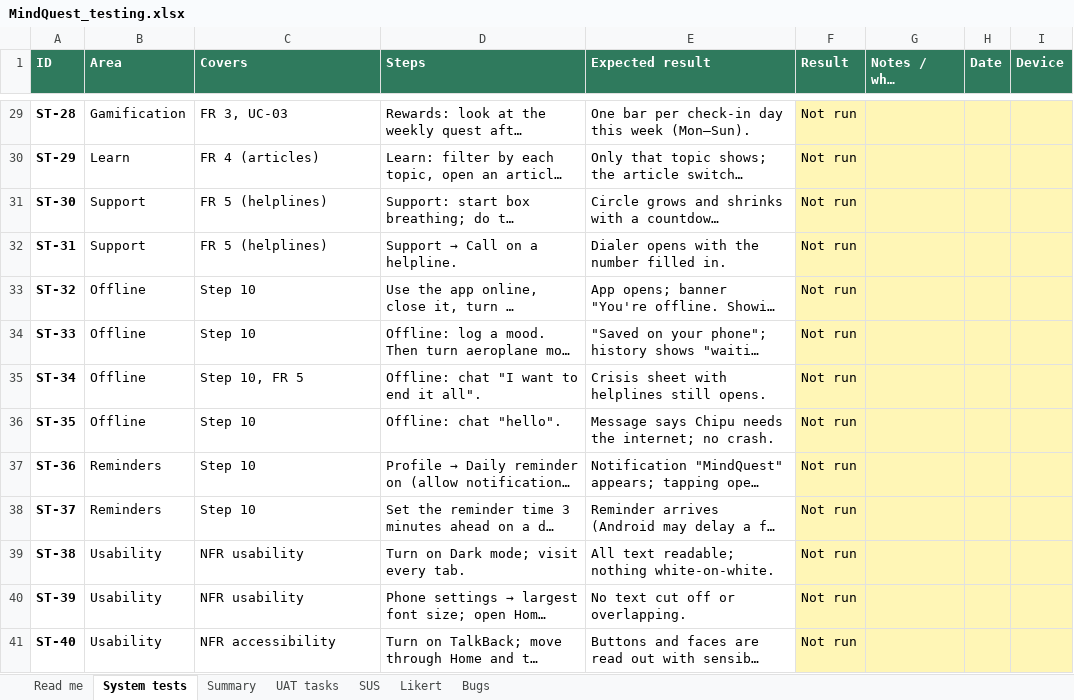
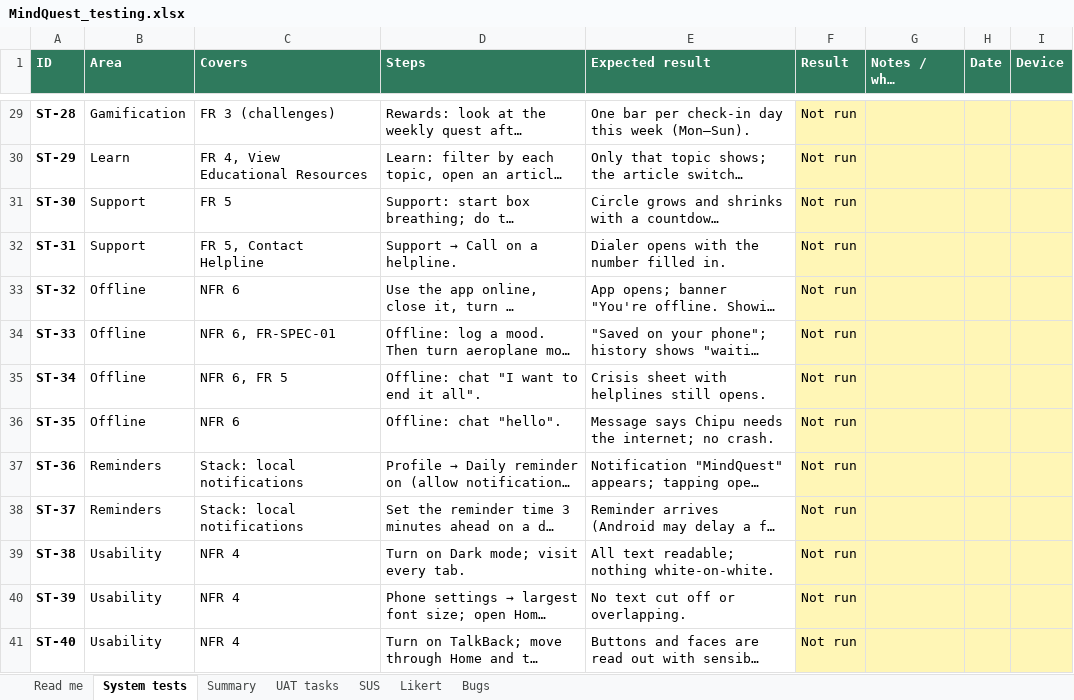
Before and after one commit to Joykan/mindquest-app, an Excel workbook: docs/testing/MindQuest_testing.xlsx, sheet System tests, drawn as a sheet; only a part is shown, gaps mark what is left out; long unchanged cells end in …; values as stored, in another font and other column widths than the file's, no borders; charts and pictures and conditional formats not drawn; the diff covers the shown part only; the diff names each change by its address in the sheet, - before the commit and + after, or states it on an @@ line.

Commit message:
Testing documents follow the approved proposal
- traceability.md: FR 1-7, NFR 1-7, FR-SPEC/NFR-SPEC, use cases, testing
  objectives, stack and participants mapped to the system and its tests
- Test cases use the proposal's IDs; reply-time target 2 s for 95%;
  new tests for 2G, system health, reports, age range and badge alerts
- UAT participants as in the proposal: ages 15-24 in Kisumu County,
  guardian agreement for 15-17

```diff
--- a/docs/testing/MindQuest_testing.xlsx (sheet System tests)
+++ b/docs/testing/MindQuest_testing.xlsx (sheet System tests)
-C29 (Covers): FR 3, UC-03
+C29 (Covers): FR 3 (challenges)
-C30 (Covers): FR 4 (articles)
+C30 (Covers): FR 4, View Educational Resources
-C31 (Covers): FR 5 (helplines)
+C31 (Covers): FR 5
-C32 (Covers): FR 5 (helplines)
+C32 (Covers): FR 5, Contact Helpline
-C33 (Covers): Step 10
+C33 (Covers): NFR 6
-C34 (Covers): Step 10
+C34 (Covers): NFR 6, FR-SPEC-01
-C35 (Covers): Step 10, FR 5
+C35 (Covers): NFR 6, FR 5
-C36 (Covers): Step 10
+C36 (Covers): NFR 6
-C37:C38 (Covers): Step 10
+C37:C38 (Covers): Stack: local notifications
-C39:C40 (Covers): NFR usability
+C39:C40 (Covers): NFR 4
-C41 (Covers): NFR accessibility
+C41 (Covers): NFR 4
```
Also changed, not shown: 5 added rows and 37 edited cells elsewhere in this sheet, sheet Summary, sheet Read me, formulas that keep their value, 4 other files.
